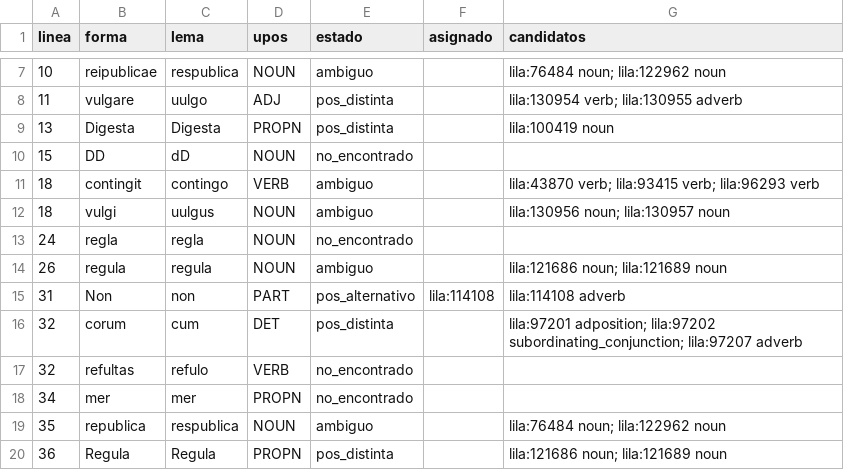
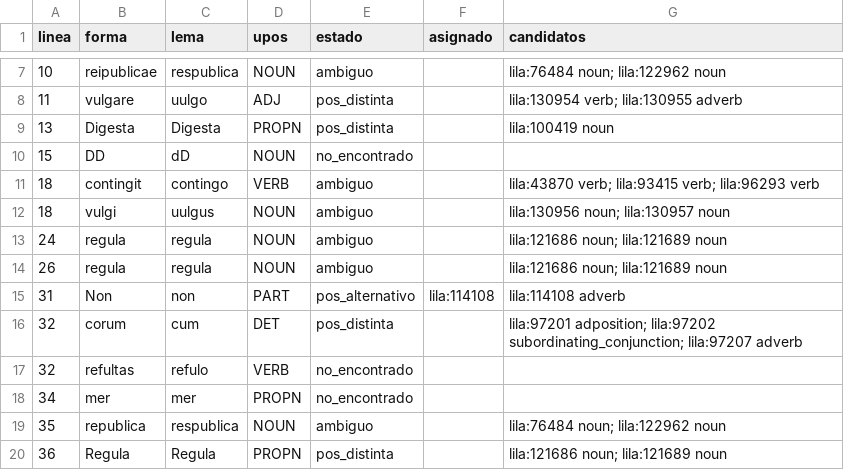
Before and after one commit to afvial/onate, a TSV file: lila/paginas/pg_63_44_der.tsv, drawn as a sheet; only a part is shown, gaps mark what is left out.

```diff
--- a/lila/paginas/pg_63_44_der.tsv
+++ b/lila/paginas/pg_63_44_der.tsv
@@ -12,3 +12,3 @@ linea	forma	lema	upos	estado	asignado	candidatos
 18	vulgi	uulgus	NOUN	ambiguo		lila:130956 noun; lila:130957 noun
-24	regla	regla	NOUN	no_encontrado		
+24	regula	regula	NOUN	ambiguo		lila:121686 noun; lila:121689 noun
 26	regula	regula	NOUN	ambiguo		lila:121686 noun; lila:121689 noun
```
Also changed, not shown: lila/pendientes.tsv, 10 other files.
